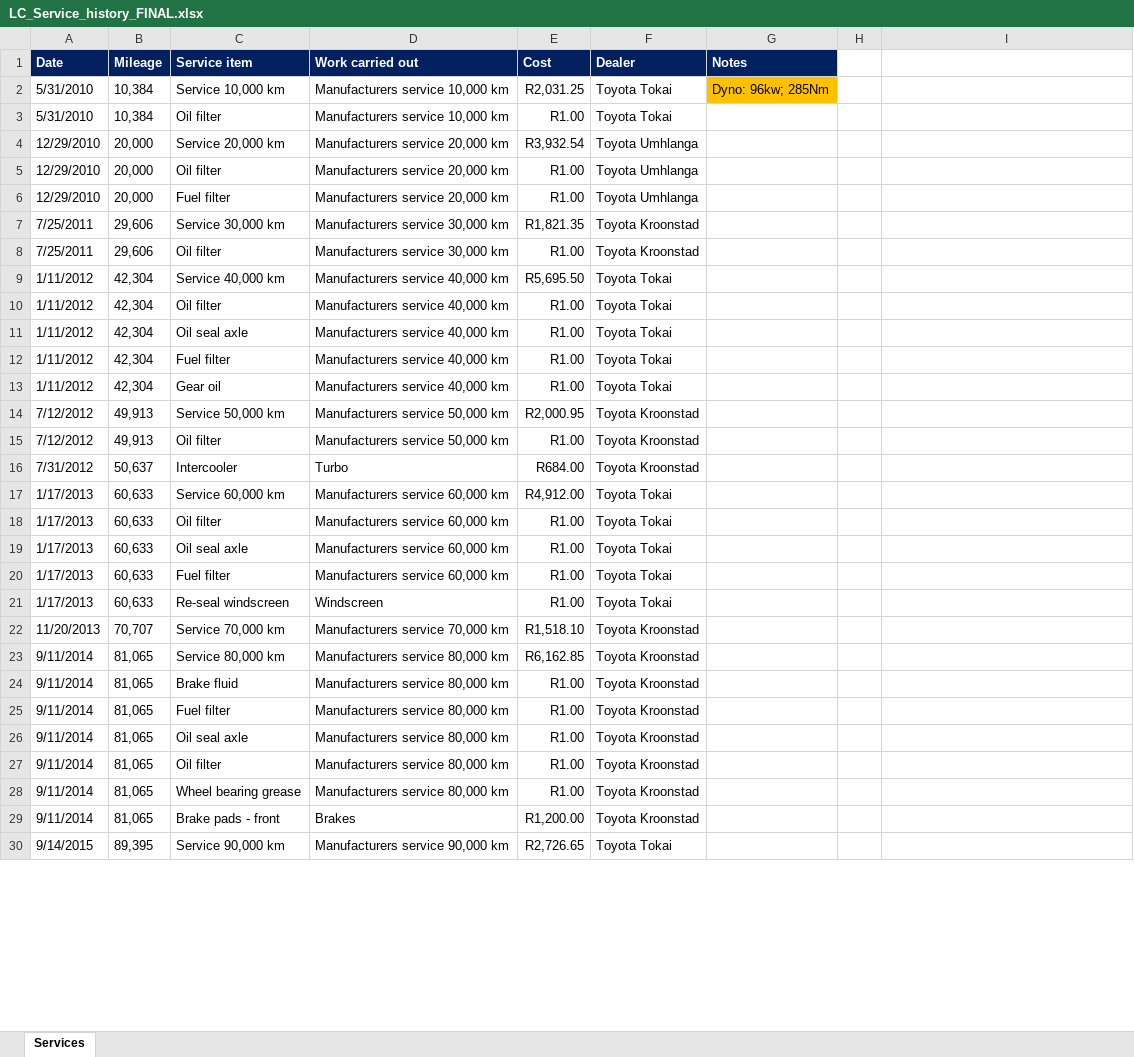
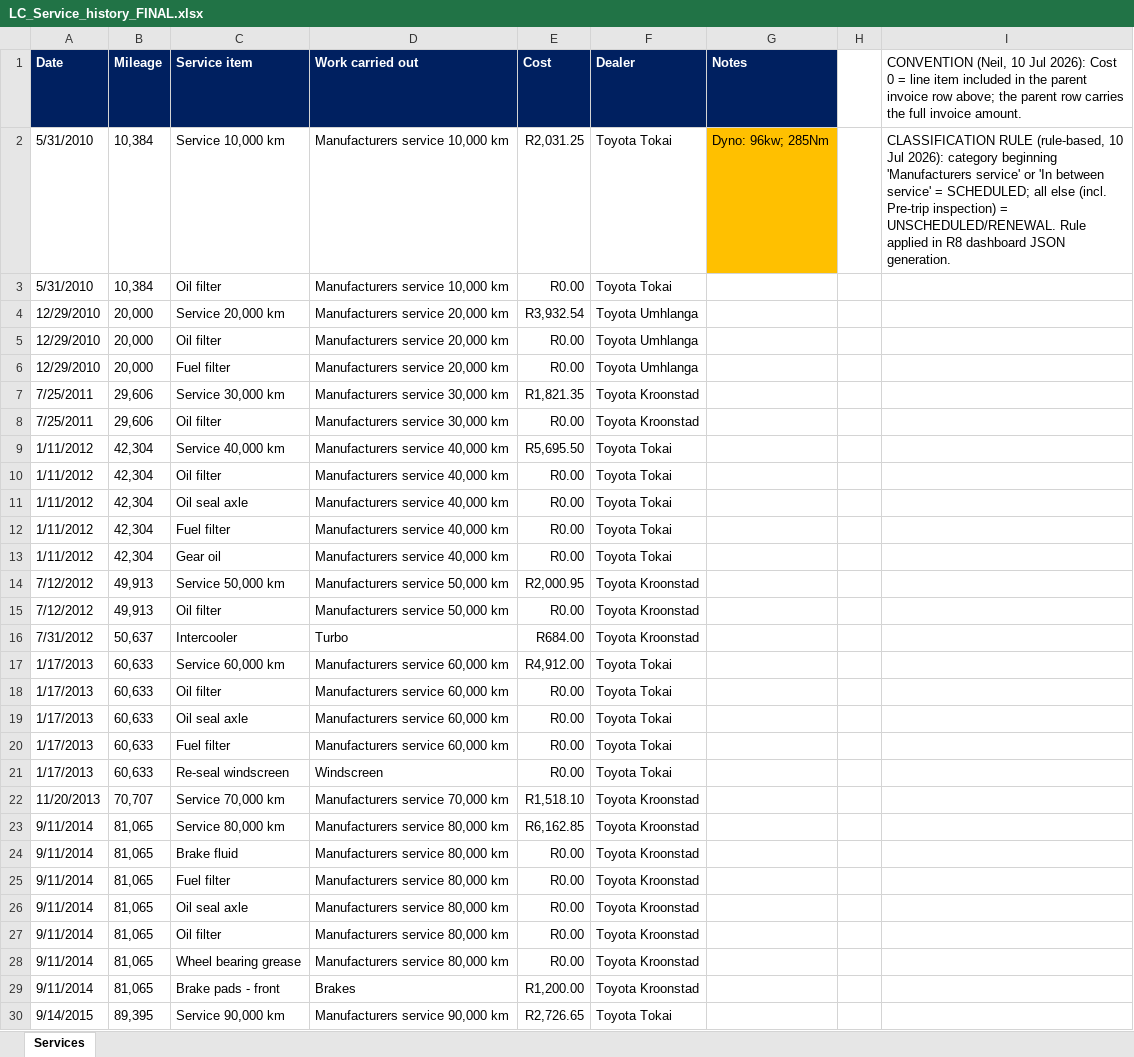
Before and after one commit to Overlandslabs/Consumption, an Excel workbook: LC_Service_history_FINAL.xlsx, sheet Services, drawn as a sheet; only a part is shown; values as stored, in another font and other column widths than the file's, no borders; the diff covers the shown part only; the diff names each change by its address in the sheet, - before the commit and + after, or states it on an @@ line.

```diff
--- a/LC_Service_history_FINAL.xlsx (sheet Services)
+++ b/LC_Service_history_FINAL.xlsx (sheet Services)
-I1: (empty)
+I1: CONVENTION (Neil, 10 Jul 2026): Cost 0 = line item included in the parent invoice row above; the parent row carries the full invoice amount.
-I2: (empty)
+I2: CLASSIFICATION RULE (rule-based, 10 Jul 2026): category beginning 'Manufacturers service' or 'In between service' = SCHEDULED; all else (incl. Pre-trip inspection) = UNSCHEDULED/RENEWAL. Rule applied in R8 dashboard JSON generation.
-E3 (Cost): R1.00
+E3 (Cost): R0.00
-E5:E6 (Cost): R1.00
+E5:E6 (Cost): R0.00
-E8 (Cost): R1.00
+E8 (Cost): R0.00
-E10:E13 (Cost): R1.00
+E10:E13 (Cost): R0.00
-E15 (Cost): R1.00
+E15 (Cost): R0.00
-E18:E21 (Cost): R1.00
+E18:E21 (Cost): R0.00
-E24:E28 (Cost): R1.00
+E24:E28 (Cost): R0.00
```
Also changed, not shown: 16 edited cells elsewhere in this sheet, LC76_Library_Audit_WorkingPapers.xlsx, 1 other file.
